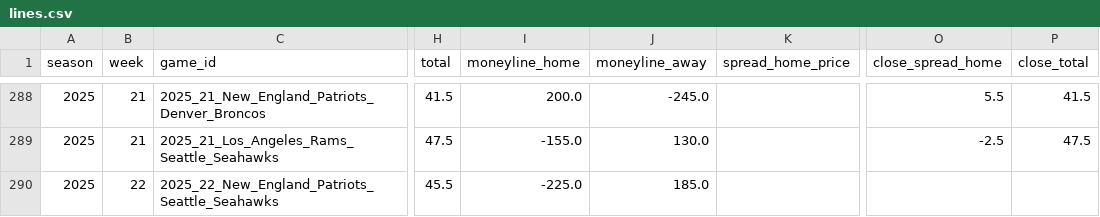
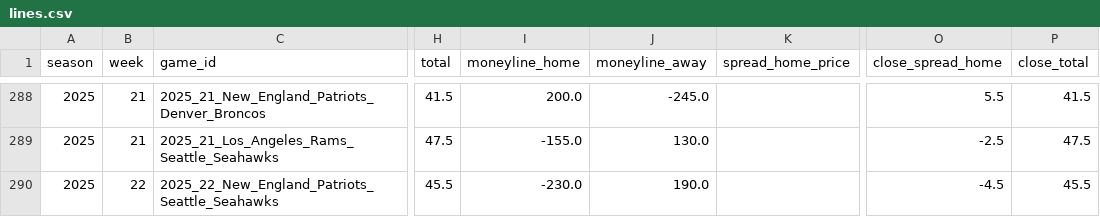
Before and after one commit to mostgood1/NFL-Betting, a CSV file: nfl_compare/data/lines.csv, drawn as a sheet; only a part is shown, gaps mark what is left out; the diff names each change by its address in the sheet, - before the commit and + after, or states it on an @@ line.

```diff
--- a/nfl_compare/data/lines.csv
+++ b/nfl_compare/data/lines.csv
-I290 (moneyline_home): -225.0
+I290 (moneyline_home): -230.0
-J290 (moneyline_away): 185.0
+J290 (moneyline_away): 190.0
-O290 (close_spread_home): (empty)
+O290 (close_spread_home): -4.5
-P290 (close_total): (empty)
+P290 (close_total): 45.5
```
Also changed, not shown: nfl_compare/data/backtests/2025_wk22/sim_scenario_inputs.csv, nfl_compare/data/predictions.csv, 7 other files.
